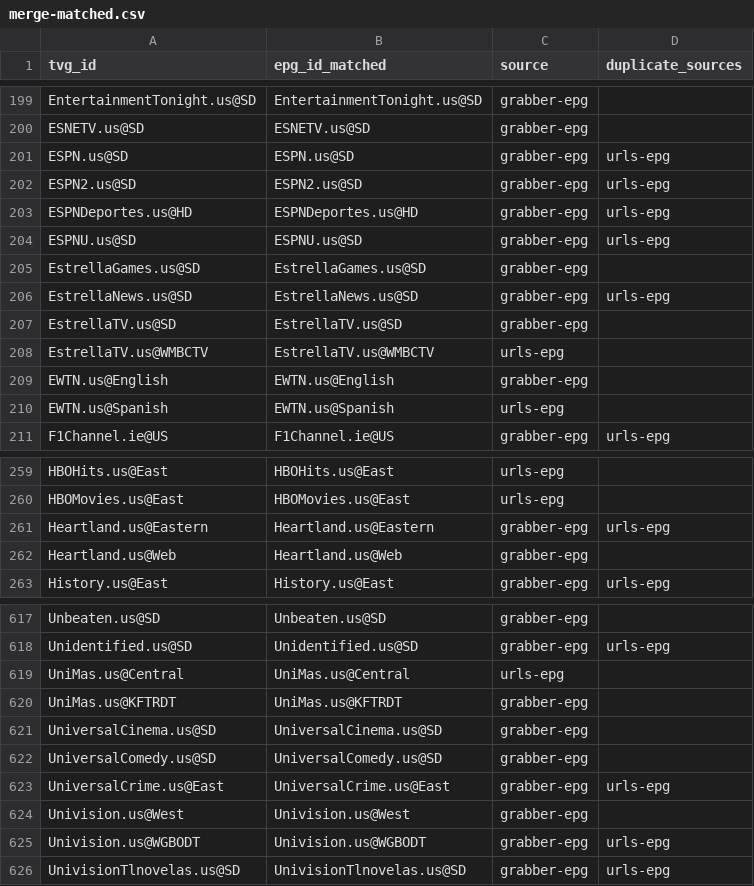
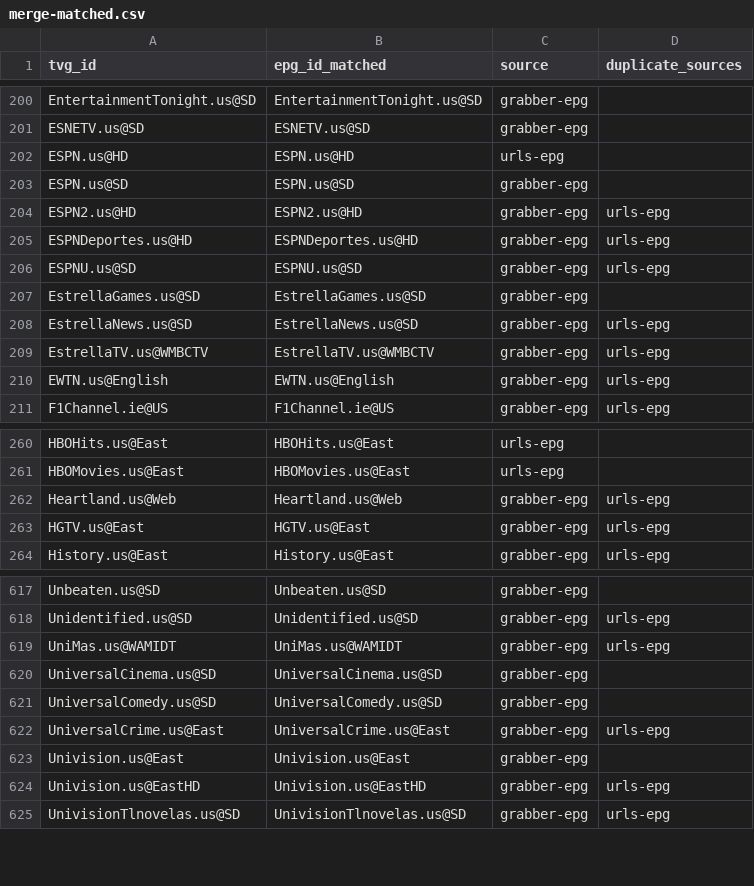
Before and after one commit to umarjamilpc/EPG-LIST-GEN, a CSV file: epgs/US/reports/merge-matched.csv, drawn as a sheet; only a part is shown, gaps mark what is left out; the diff covers the shown part only.

```diff
--- a/epgs/US/reports/merge-matched.csv
+++ b/epgs/US/reports/merge-matched.csv
@@ -200,4 +201,5 @@ EntertainmentTonight.us@SD,EntertainmentTonight.us@SD,grabber-epg,
 ESNETV.us@SD,ESNETV.us@SD,grabber-epg,
-ESPN.us@SD,ESPN.us@SD,grabber-epg,urls-epg
-ESPN2.us@SD,ESPN2.us@SD,grabber-epg,urls-epg
+ESPN.us@HD,ESPN.us@HD,urls-epg,
+ESPN.us@SD,ESPN.us@SD,grabber-epg,
+ESPN2.us@HD,ESPN2.us@HD,grabber-epg,urls-epg
 ESPNDeportes.us@HD,ESPNDeportes.us@HD,grabber-epg,urls-epg
@@ -206,6 +208,4 @@ EstrellaGames.us@SD,EstrellaGames.us@SD,grabber-epg,
 EstrellaNews.us@SD,EstrellaNews.us@SD,grabber-epg,urls-epg
-EstrellaTV.us@SD,EstrellaTV.us@SD,grabber-epg,
-EstrellaTV.us@WMBCTV,EstrellaTV.us@WMBCTV,urls-epg,
-EWTN.us@English,EWTN.us@English,grabber-epg,
-EWTN.us@Spanish,EWTN.us@Spanish,urls-epg,
+EstrellaTV.us@WMBCTV,EstrellaTV.us@WMBCTV,grabber-epg,urls-epg
+EWTN.us@English,EWTN.us@English,grabber-epg,urls-epg
 F1Channel.ie@US,F1Channel.ie@US,grabber-epg,urls-epg
@@ -260,4 +261,4 @@ HBOHits.us@East,HBOHits.us@East,urls-epg,
 HBOMovies.us@East,HBOMovies.us@East,urls-epg,
-Heartland.us@Eastern,Heartland.us@Eastern,grabber-epg,urls-epg
-Heartland.us@Web,Heartland.us@Web,grabber-epg,
+Heartland.us@Web,Heartland.us@Web,grabber-epg,urls-epg
+HGTV.us@East,HGTV.us@East,grabber-epg,urls-epg
 History.us@East,History.us@East,grabber-epg,urls-epg
@@ -618,4 +618,3 @@ Unbeaten.us@SD,Unbeaten.us@SD,grabber-epg,
 Unidentified.us@SD,Unidentified.us@SD,grabber-epg,urls-epg
-UniMas.us@Central,UniMas.us@Central,urls-epg,
-UniMas.us@KFTRDT,UniMas.us@KFTRDT,grabber-epg,
+UniMas.us@WAMIDT,UniMas.us@WAMIDT,grabber-epg,urls-epg
 UniversalCinema.us@SD,UniversalCinema.us@SD,grabber-epg,
@@ -623,4 +622,4 @@ UniversalComedy.us@SD,UniversalComedy.us@SD,grabber-epg,
 UniversalCrime.us@East,UniversalCrime.us@East,grabber-epg,urls-epg
-Univision.us@West,Univision.us@West,grabber-epg,
-Univision.us@WGBODT,Univision.us@WGBODT,grabber-epg,urls-epg
+Univision.us@East,Univision.us@East,grabber-epg,
+Univision.us@EastHD,Univision.us@EastHD,grabber-epg,urls-epg
 UnivisionTlnovelas.us@SD,UnivisionTlnovelas.us@SD,grabber-epg,urls-epg
```
Also changed, not shown: 7 added rows, 6 removed rows and 48 edited cells elsewhere in this file, epgs/US/reports/grabber-matched.csv, epgs/US/reports/urls-matched.csv, 12 other files.
